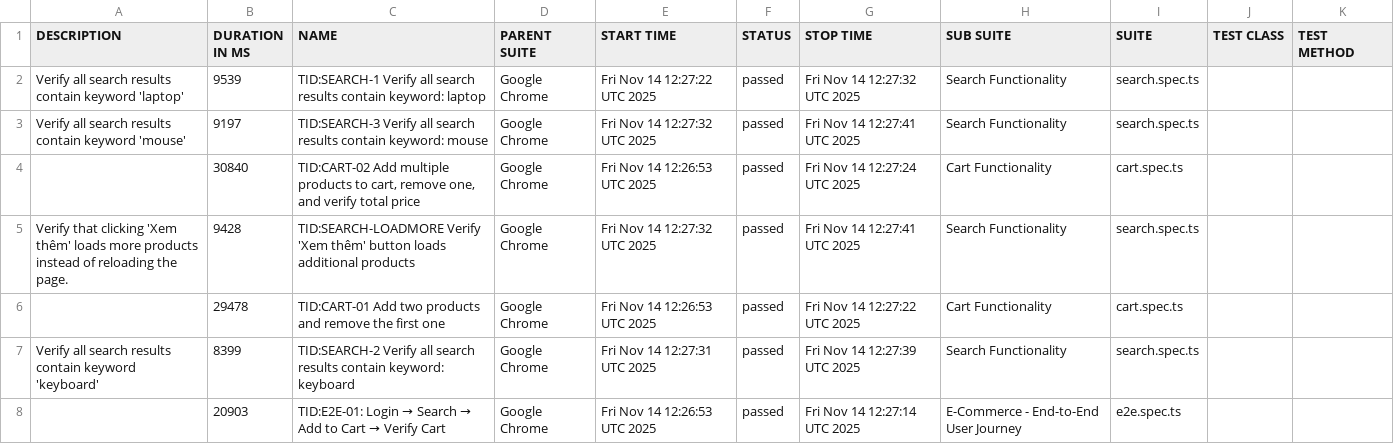
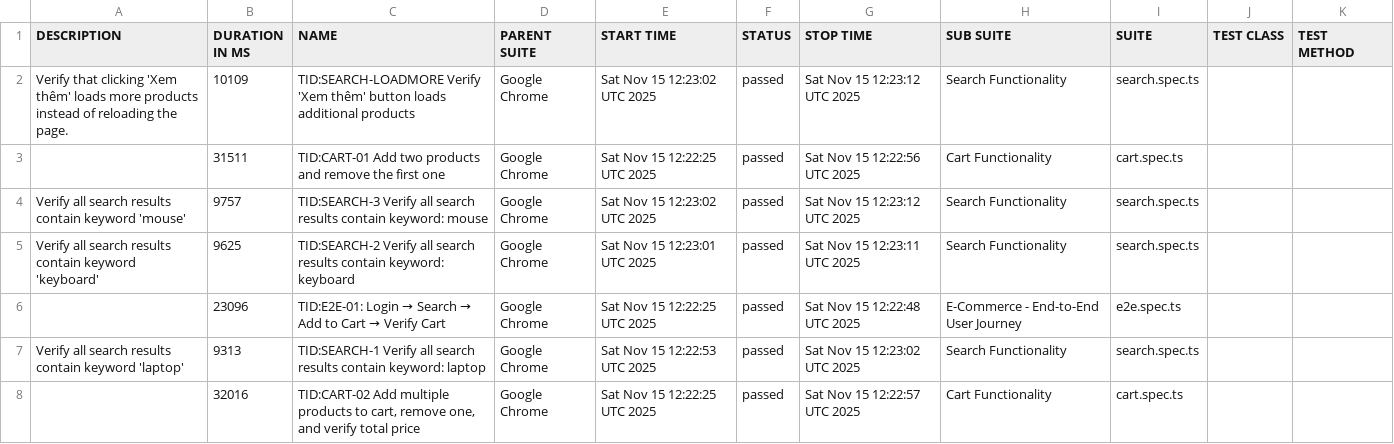
Before and after one commit to backquang127/tncstore-automation, a CSV file: data/suites.csv, drawn as a sheet.

```diff
--- a/data/suites.csv
+++ b/data/suites.csv
@@ -1,8 +1,8 @@
 "DESCRIPTION","DURATION IN MS","NAME","PARENT SUITE","START TIME","STATUS","STOP TIME","SUB SUITE","SUITE","TEST CLASS","TEST METHOD"
-"Verify all search results contain keyword 'laptop'","9539","TID:SEARCH-1 Verify all search results contain keyword: laptop","Google Chrome","Fri Nov 14 12:27:22 UTC 2025","passed","Fri Nov 14 12:27:32 UTC 2025","Search Functionality","search.spec.ts","",""
-"Verify all search results contain keyword 'mouse'","9197","TID:SEARCH-3 Verify all search results contain keyword: mouse","Google Chrome","Fri Nov 14 12:27:32 UTC 2025","passed","Fri Nov 14 12:27:41 UTC 2025","Search Functionality","search.spec.ts","",""
-"","30840","TID:CART-02 Add multiple products to cart, remove one, and verify total price","Google Chrome","Fri Nov 14 12:26:53 UTC 2025","passed","Fri Nov 14 12:27:24 UTC 2025","Cart Functionality","cart.spec.ts","",""
-"Verify that clicking 'Xem thêm' loads more products instead of reloading the page.","9428","TID:SEARCH-LOADMORE Verify 'Xem thêm' button loads additional products","Google Chrome","Fri Nov 14 12:27:32 UTC 2025","passed","Fri Nov 14 12:27:41 UTC 2025","Search Functionality","search.spec.ts","",""
-"","29478","TID:CART-01 Add two products and remove the first one","Google Chrome","Fri Nov 14 12:26:53 UTC 2025","passed","Fri Nov 14 12:27:22 UTC 2025","Cart Functionality","cart.spec.ts","",""
-"Verify all search results contain keyword 'keyboard'","8399","TID:SEARCH-2 Verify all search results contain keyword: keyboard","Google Chrome","Fri Nov 14 12:27:31 UTC 2025","passed","Fri Nov 14 12:27:39 UTC 2025","Search Functionality","search.spec.ts","",""
-"","20903","TID:E2E-01: Login → Search → Add to Cart → Verify Cart","Google Chrome","Fri Nov 14 12:26:53 UTC 2025","passed","Fri Nov 14 12:27:14 UTC 2025","E-Commerce - End-to-End User Journey","e2e.spec.ts","",""
+"Verify that clicking 'Xem thêm' loads more products instead of reloading the page.","10109","TID:SEARCH-LOADMORE Verify 'Xem thêm' button loads additional products","Google Chrome","Sat Nov 15 12:23:02 UTC 2025","passed","Sat Nov 15 12:23:12 UTC 2025","Search Functionality","search.spec.ts","",""
+"","31511","TID:CART-01 Add two products and remove the first one","Google Chrome","Sat Nov 15 12:22:25 UTC 2025","passed","Sat Nov 15 12:22:56 UTC 2025","Cart Functionality","cart.spec.ts","",""
+"Verify all search results contain keyword 'mouse'","9757","TID:SEARCH-3 Verify all search results contain keyword: mouse","Google Chrome","Sat Nov 15 12:23:02 UTC 2025","passed","Sat Nov 15 12:23:12 UTC 2025","Search Functionality","search.spec.ts","",""
+"Verify all search results contain keyword 'keyboard'","9625","TID:SEARCH-2 Verify all search results contain keyword: keyboard","Google Chrome","Sat Nov 15 12:23:01 UTC 2025","passed","Sat Nov 15 12:23:11 UTC 2025","Search Functionality","search.spec.ts","",""
+"","23096","TID:E2E-01: Login → Search → Add to Cart → Verify Cart","Google Chrome","Sat Nov 15 12:22:25 UTC 2025","passed","Sat Nov 15 12:22:48 UTC 2025","E-Commerce - End-to-End User Journey","e2e.spec.ts","",""
+"Verify all search results contain keyword 'laptop'","9313","TID:SEARCH-1 Verify all search results contain keyword: laptop","Google Chrome","Sat Nov 15 12:22:53 UTC 2025","passed","Sat Nov 15 12:23:02 UTC 2025","Search Functionality","search.spec.ts","",""
+"","32016","TID:CART-02 Add multiple products to cart, remove one, and verify total price","Google Chrome","Sat Nov 15 12:22:25 UTC 2025","passed","Sat Nov 15 12:22:57 UTC 2025","Cart Functionality","cart.spec.ts","",""
```
Also changed, not shown: 31 other files.
